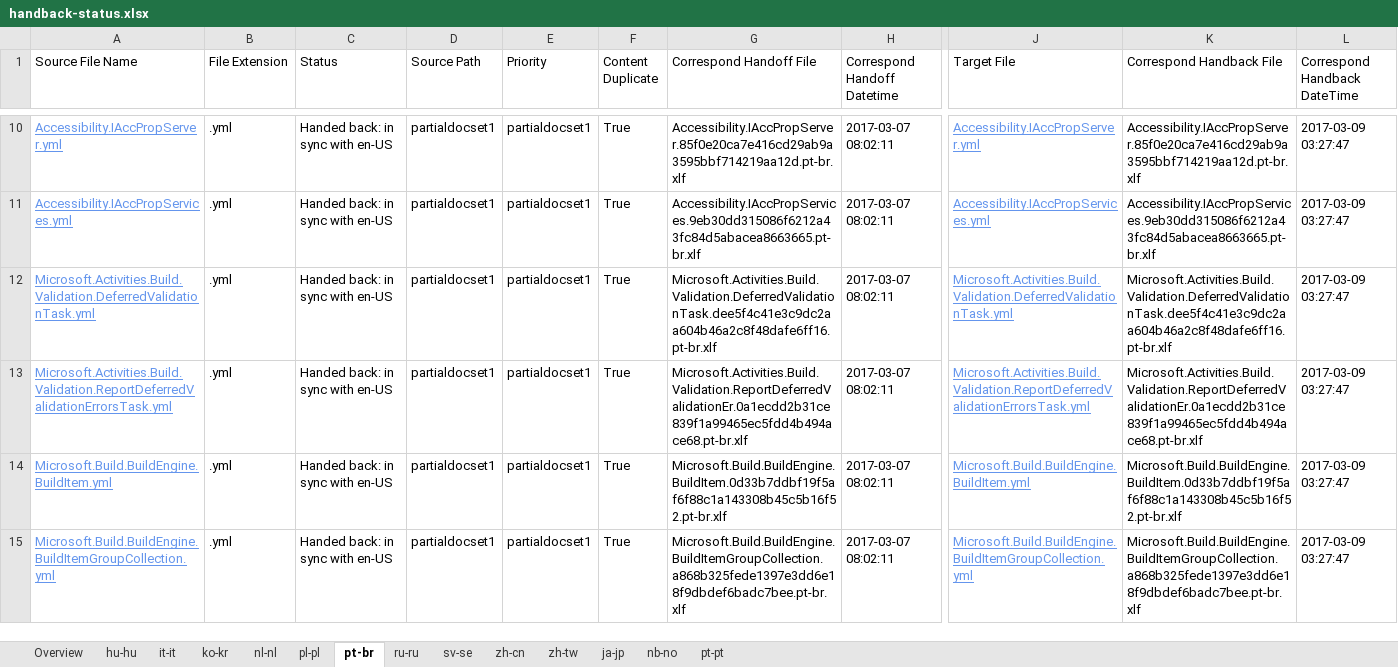
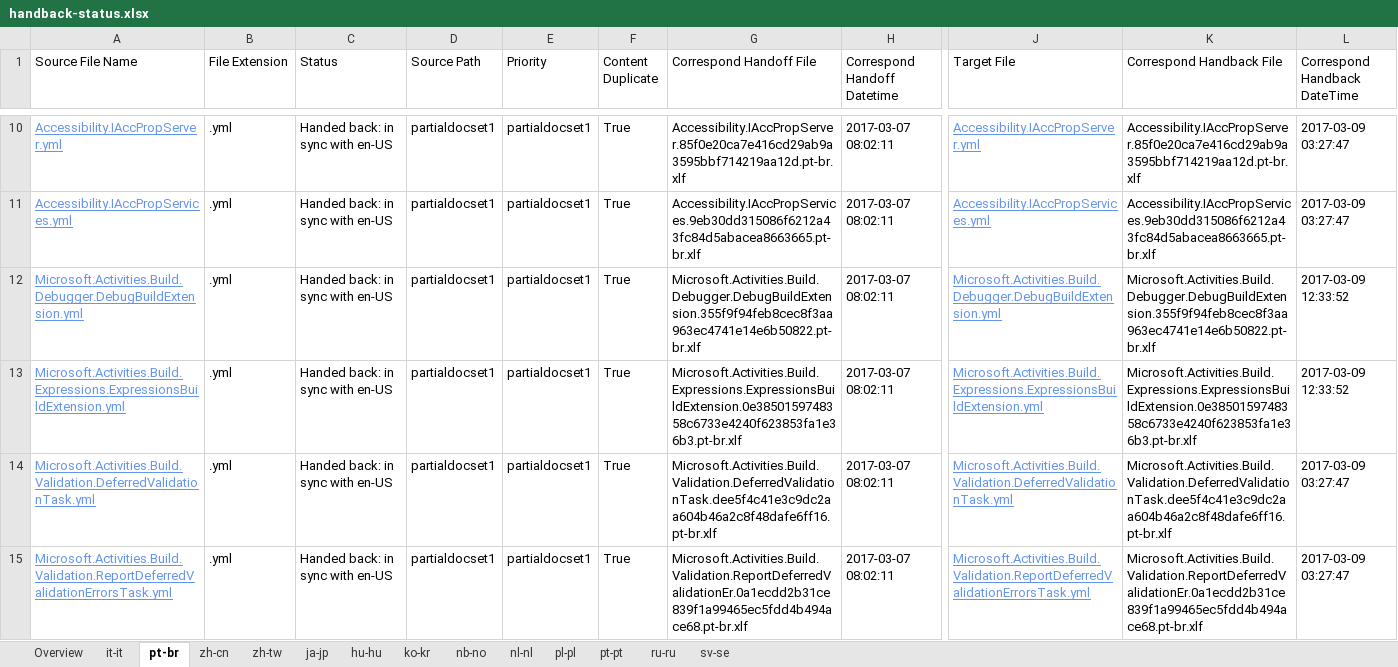
Before and after one commit to OpenLocalizationTestOrg/ECMA2YamlTestRepo2.handback, an Excel workbook: ol-handback/OpenLocalizationTestOrg/ECMA2YamlTestRepo2/master/handback-status.xlsx, sheet pt-br, drawn as a sheet; only a part is shown, gaps mark what is left out; the shorter side is filled out with more unchanged rows; values as stored, in another font and other column widths than the file's, no borders; table styles not drawn; rows hold the shown columns only; the diff covers the shown part only; the diff names each change by its address in the sheet, - before the commit and + after, or states it on an @@ line.

```diff
--- a/ol-handback/OpenLocalizationTestOrg/ECMA2YamlTestRepo2/master/handback-status.xlsx (sheet pt-br)
+++ b/ol-handback/OpenLocalizationTestOrg/ECMA2YamlTestRepo2/master/handback-status.xlsx (sheet pt-br)
@@ sheet tab order changed: Overview | it-it | pt-br | zh-cn | zh-tw | ja-jp | hu-hu | ko-kr | nb-no | nl-nl | pl-pl | pt-pt | ru-ru | sv-se @@
+row 12: Microsoft.Activities.Build.Debugger.DebugBuildExtension.yml | .yml | Handed back: in sync with en-US | partialdocset1 | partialdocset1 | True | Microsoft.Activities.Build.Debugger.DebugBuildExtension.355f9f94feb8cec8f3aa963ec4741e14e6b50822.pt-br.xlf | 2017-03-07 08:02:11 | Microsoft.Activities.Build.Debugger.DebugBuildExtension.yml | Microsoft.Activities.Build.Debugger.DebugBuildExtension.355f9f94feb8cec8f3aa963ec4741e14e6b50822.pt-br.xlf | 2017-03-09 12:33:52
+row 13: Microsoft.Activities.Build.Expressions.ExpressionsBuildExtension.yml | .yml | Handed back: in sync with en-US | partialdocset1 | partialdocset1 | True | Microsoft.Activities.Build.Expressions.ExpressionsBuildExtension.0e3850159748358c6733e4240f623853fa1e36b3.pt-br.xlf | 2017-03-07 08:02:11 | Microsoft.Activities.Build.Expressions.ExpressionsBuildExtension.yml | Microsoft.Activities.Build.Expressions.ExpressionsBuildExtension.0e3850159748358c6733e4240f623853fa1e36b3.pt-br.xlf | 2017-03-09 12:33:52
```
Also changed, not shown: 12 added rows elsewhere in this sheet, sheet Overview, sheet zh-tw, sheet zh-cn, sheet it-it, sheet ja-jp, ol-handback/OpenLocalizationTestOrg/ECMA2YamlTestRepo2/master/localization-status.xlsx.
